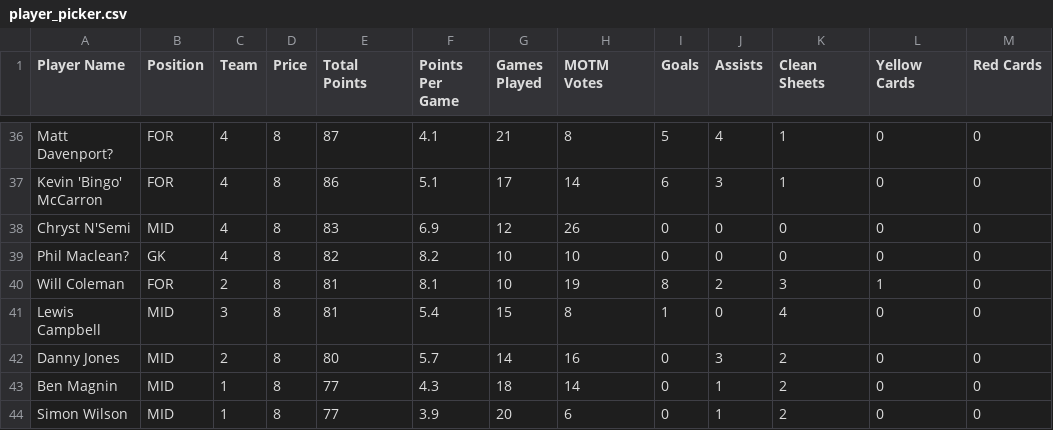
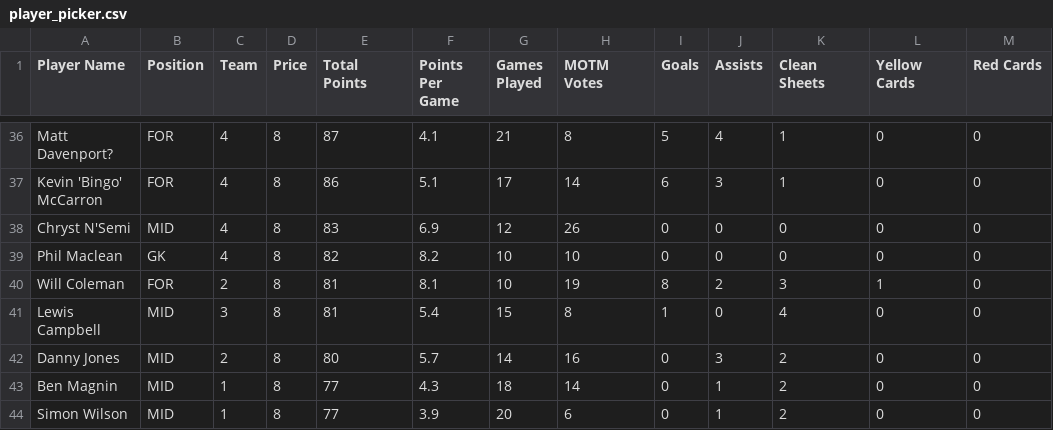
Before and after one commit to bm13563/torps-fpl, a CSV file: player_picker.csv, drawn as a sheet; only a part is shown, gaps mark what is left out; the diff covers the shown part only.

```diff
--- a/player_picker.csv
+++ b/player_picker.csv
@@ -38,3 +38,3 @@ Kevin 'Bingo' McCarron	FOR	4	8	86	5.1	17	14	6	3	1	0	0
 Chryst N'Semi	MID	4	8	83	6.9	12	26	0	0	0	0	0
-Phil Maclean?	GK	4	8	82	8.2	10	10	0	0	0	0	0
+Phil Maclean	GK	4	8	82	8.2	10	10	0	0	0	0	0
 Will Coleman	FOR	2	8	81	8.1	10	19	8	2	3	1	0
```
Also changed, not shown: 1 added row, 1 removed row and 28 edited cells elsewhere in this file, 1 other file.
